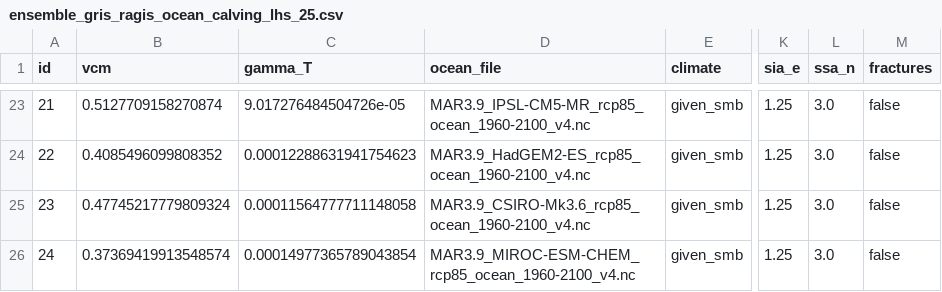
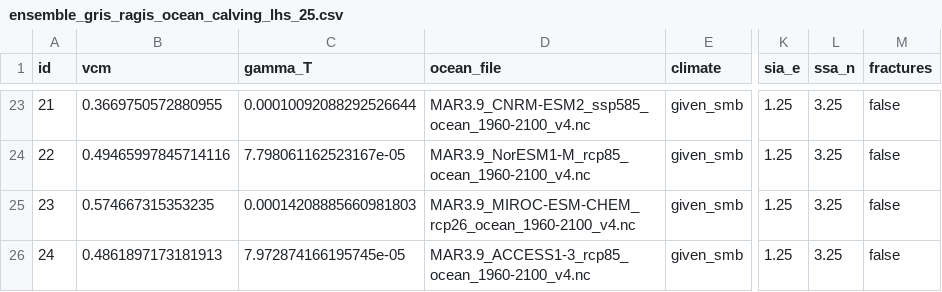
Before and after one commit to pism/pism-ragis, a CSV file: uq/ensemble_gris_ragis_ocean_calving_lhs_25.csv, drawn as a sheet; only a part is shown, gaps mark what is left out; the diff covers the shown part only; the diff names each change by its address in the sheet, - before the commit and + after, or states it on an @@ line.

```diff
--- a/uq/ensemble_gris_ragis_ocean_calving_lhs_25.csv
+++ b/uq/ensemble_gris_ragis_ocean_calving_lhs_25.csv
-B23 (vcm): 0.5127709158270874
+B23 (vcm): 0.3669750572880955
-C23 (gamma_T): 9.017276484504726e-05
+C23 (gamma_T): 0.00010092088292526644
-D23 (ocean_file): MAR3.9_IPSL-CM5-MR_rcp85_ocean_1960-2100_v4.nc
+D23 (ocean_file): MAR3.9_CNRM-ESM2_ssp585_ocean_1960-2100_v4.nc
-L23:L26 (ssa_n): 3.0
+L23:L26 (ssa_n): 3.25
-B24 (vcm): 0.4085496099808352
+B24 (vcm): 0.49465997845714116
-C24 (gamma_T): 0.00012288631941754623
+C24 (gamma_T): 7.798061162523167e-05
-D24 (ocean_file): MAR3.9_HadGEM2-ES_rcp85_ocean_1960-2100_v4.nc
+D24 (ocean_file): MAR3.9_NorESM1-M_rcp85_ocean_1960-2100_v4.nc
-B25 (vcm): 0.47745217779809324
+B25 (vcm): 0.574667315353235
-C25 (gamma_T): 0.00011564777711148058
+C25 (gamma_T): 0.00014208885660981803
-D25 (ocean_file): MAR3.9_CSIRO-Mk3.6_rcp85_ocean_1960-2100_v4.nc
+D25 (ocean_file): MAR3.9_MIROC-ESM-CHEM_rcp26_ocean_1960-2100_v4.nc
-B26 (vcm): 0.37369419913548574
+B26 (vcm): 0.4861897173181913
-C26 (gamma_T): 0.00014977365789043854
+C26 (gamma_T): 7.972874166195745e-05
-D26 (ocean_file): MAR3.9_MIROC-ESM-CHEM_rcp85_ocean_1960-2100_v4.nc
+D26 (ocean_file): MAR3.9_ACCESS1-3_rcp85_ocean_1960-2100_v4.nc
```
Also changed, not shown: 82 edited cells elsewhere in this file, uq/gris_ragis_ocean_calving_lhs_25.csv, 3 other files.
